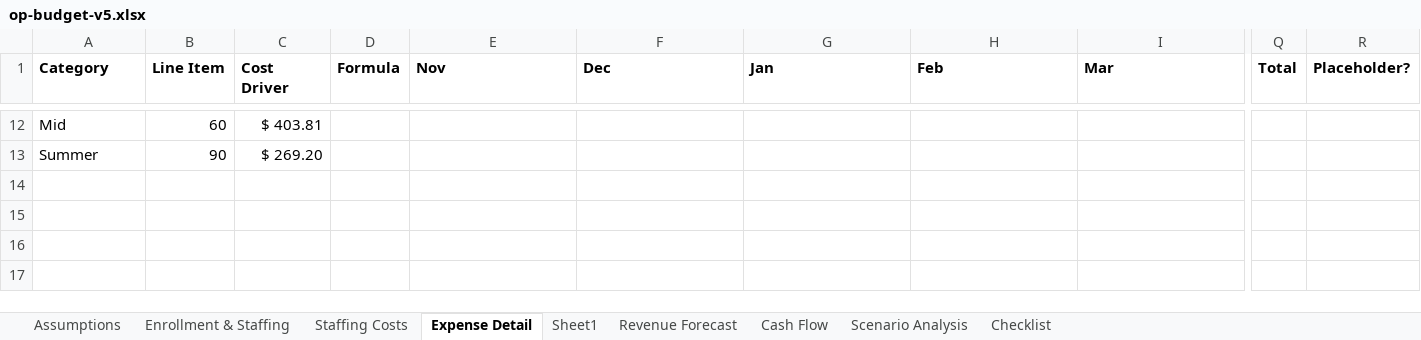
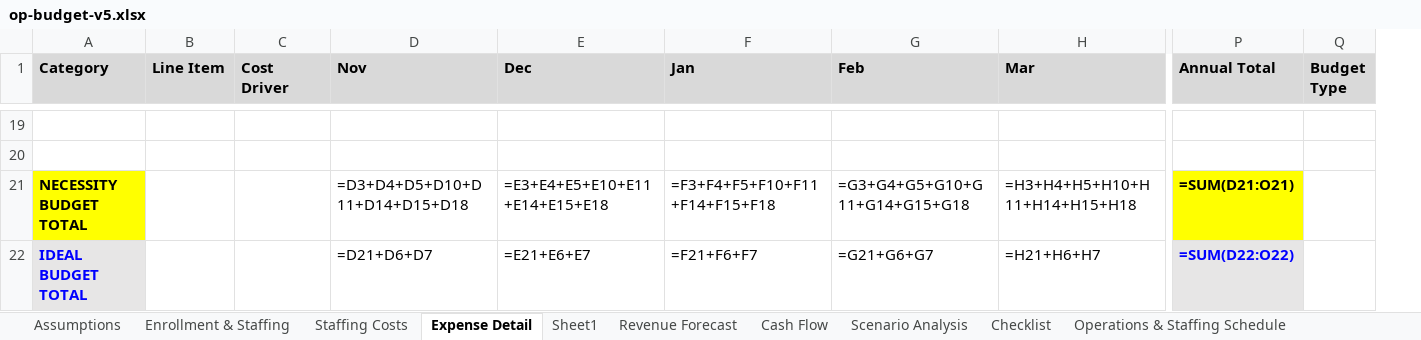
Before and after one commit to MattNovis/agentwork, an Excel workbook: budget-proposal/op-budget-v5.xlsx, sheet Expense Detail, drawn as a sheet; only a part is shown, gaps mark what is left out; values as stored, in another font and other column widths than the file's, no borders; formulas without a stored value are shown as written; removed rows and columns are numbered as before the commit, all else as after; rows hold the shown columns only; the diff covers the shown part only; the diff names each change by its address in the sheet, - before the commit and + after, or states it on an @@ line.

```diff
--- a/budget-proposal/op-budget-v5.xlsx (sheet Expense Detail)
+++ b/budget-proposal/op-budget-v5.xlsx (sheet Expense Detail)
+sheet tab: Operations & Staffing Schedule
-column D (Formula), empty
-column Q (Total), empty
-column R (Placeholder?), empty
+column P (Annual Total), empty
+column Q (Budget Type), empty
-A1:C1 fill: none
+A1:C1 fill: #D9D9D9
-D1:H1 fill: none
+D1:H1 fill: #D9D9D9
-row 19: Mid | 60 | $ 403.81
+row 19: (empty)
-row 20: Summer | 90 | $ 269.20
+row 20: (empty)
+row 21: NECESSITY BUDGET TOTAL |  |  | =D3+D4+D5+D10+D11+D14+D15+D18 | =E3+E4+E5+E10+E11+E14+E15+E18 | =F3+F4+F5+F10+F11+F14+F15+F18 | =G3+G4+G5+G10+G11+G14+G15+G18 | =H3+H4+H5+H10+H11+H14+H15+H18 | =SUM(D21:O21)
+row 22: IDEAL BUDGET TOTAL |  |  | =D21+D6+D7 | =E21+E6+E7 | =F21+F6+F7 | =G21+G6+G7 | =H21+H6+H7 | =SUM(D22:O22)
```
Also changed, not shown: 13 added rows, 6 removed rows, 37 edited cells and cell formats elsewhere in this sheet, sheet Enrollment & Staffing, sheet Cash Flow, sheet Staffing Costs, sheet Scenario Analysis, sheet Revenue Forecast, sheet Assumptions.
